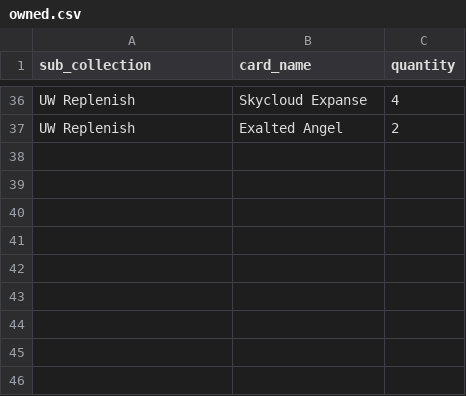
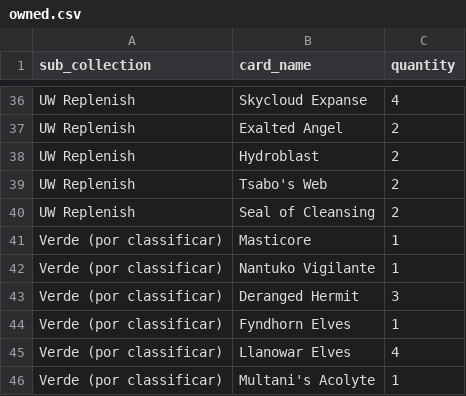
Before and after one commit to Baverone/mtgvault, a CSV file: owned.csv, drawn as a sheet; only a part is shown, gaps mark what is left out.

Commit message:
Coleccao: UW Replenish SB + seccao verde por classificar; doubts.md

```diff
--- a/owned.csv
+++ b/owned.csv
@@ -37 +37,10 @@ UW Replenish,Skycloud Expanse,4
 UW Replenish,Exalted Angel,2
+UW Replenish,Hydroblast,2
+UW Replenish,Tsabo's Web,2
+UW Replenish,Seal of Cleansing,2
+Verde (por classificar),Masticore,1
+Verde (por classificar),Nantuko Vigilante,1
+Verde (por classificar),Deranged Hermit,3
+Verde (por classificar),Fyndhorn Elves,1
+Verde (por classificar),Llanowar Elves,4
+Verde (por classificar),Multani's Acolyte,1
```
Also changed, not shown: 2 other files.
